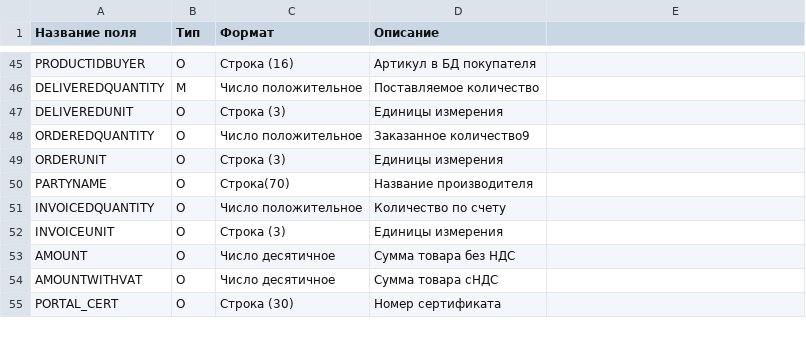
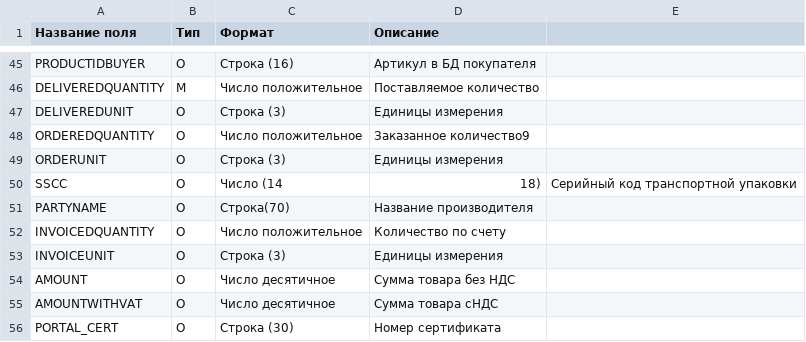
Before and after one commit to EDI-N/Docs, a CSV file: docs/source/XML/files/DESADV.csv, drawn as a sheet; only a part is shown, gaps mark what is left out.

Commit message:
Update DESADV.csv

```diff
--- a/docs/source/XML/files/DESADV.csv
+++ b/docs/source/XML/files/DESADV.csv
@@ -56,2 +56,3 @@ ORDEREDQUANTITY,О,Число положительное,Заказанное к
 ORDERUNIT,O,Строка (3),Единицы измерения
+SSCC,O,Число (14,18),Серийный код транспортной упаковки
 PARTYNAME,O,Строка(70),Название производителя
```
